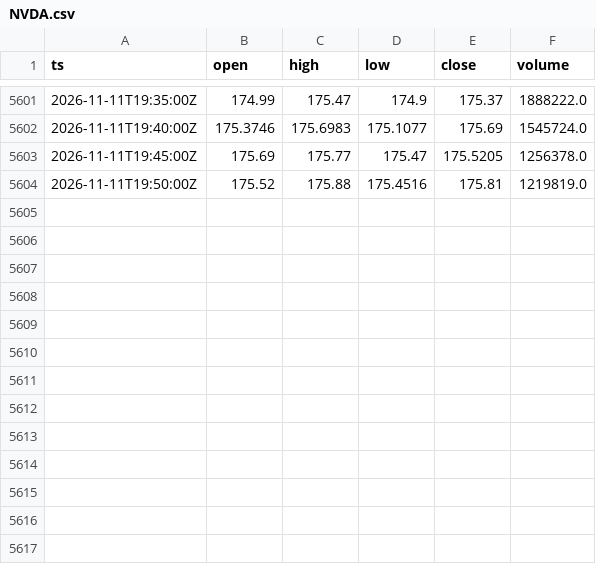
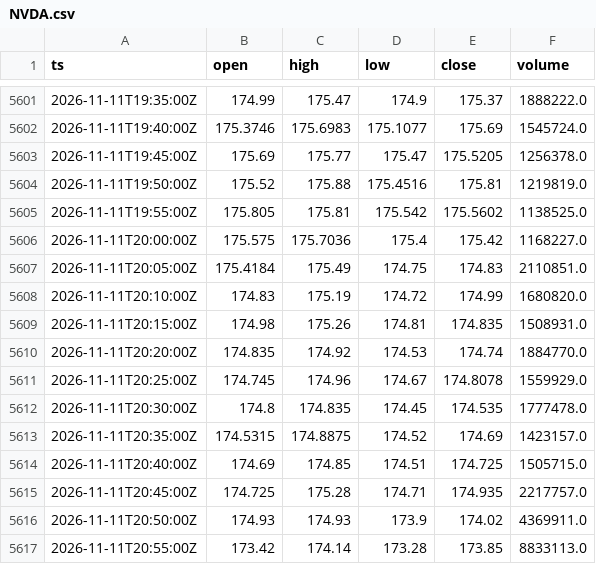
Before and after one commit to cceight/paper-trading-bot, a CSV file: data/bars/NVDA.csv, drawn as a sheet; only a part is shown, gaps mark what is left out; the diff names each change by its address in the sheet, - before the commit and + after, or states it on an @@ line.

```diff
--- a/data/bars/NVDA.csv
+++ b/data/bars/NVDA.csv
+row 5605: 2026-11-11T19:55:00Z | 175.805 | 175.81 | 175.542 | 175.5602 | 1138525.0
+row 5606: 2026-11-11T20:00:00Z | 175.575 | 175.7036 | 175.4 | 175.42 | 1168227.0
+row 5607: 2026-11-11T20:05:00Z | 175.4184 | 175.49 | 174.75 | 174.83 | 2110851.0
+row 5608: 2026-11-11T20:10:00Z | 174.83 | 175.19 | 174.72 | 174.99 | 1680820.0
+row 5609: 2026-11-11T20:15:00Z | 174.98 | 175.26 | 174.81 | 174.835 | 1508931.0
+row 5610: 2026-11-11T20:20:00Z | 174.835 | 174.92 | 174.53 | 174.74 | 1884770.0
+row 5611: 2026-11-11T20:25:00Z | 174.745 | 174.96 | 174.67 | 174.8078 | 1559929.0
+row 5612: 2026-11-11T20:30:00Z | 174.8 | 174.835 | 174.45 | 174.535 | 1777478.0
+row 5613: 2026-11-11T20:35:00Z | 174.5315 | 174.8875 | 174.52 | 174.69 | 1423157.0
+row 5614: 2026-11-11T20:40:00Z | 174.69 | 174.85 | 174.51 | 174.725 | 1505715.0
+row 5615: 2026-11-11T20:45:00Z | 174.725 | 175.28 | 174.71 | 174.935 | 2217757.0
+row 5616: 2026-11-11T20:50:00Z | 174.93 | 174.93 | 173.9 | 174.02 | 4369911.0
+row 5617: 2026-11-11T20:55:00Z | 173.42 | 174.14 | 173.28 | 173.85 | 8833113.0
```
Also changed, not shown: data/bars/AMZN.csv, data/bars/GOOGL.csv, 9 other files.
